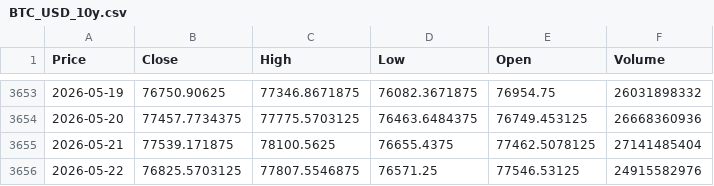
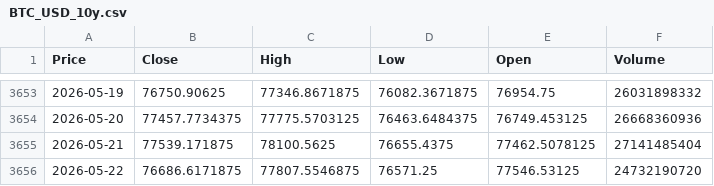
Before and after one commit to hanifhidayatt/btc-signal-dashboard, a CSV file: data/BTC_USD_10y.csv, drawn as a sheet; only a part is shown, gaps mark what is left out; the diff names each change by its address in the sheet, - before the commit and + after, or states it on an @@ line.

```diff
--- a/data/BTC_USD_10y.csv
+++ b/data/BTC_USD_10y.csv
-B3656 (Close): 76825.5703125
+B3656 (Close): 76686.6171875
-F3656 (Volume): 24915582976
+F3656 (Volume): 24732190720
```
Also changed, not shown: 7 other files.
